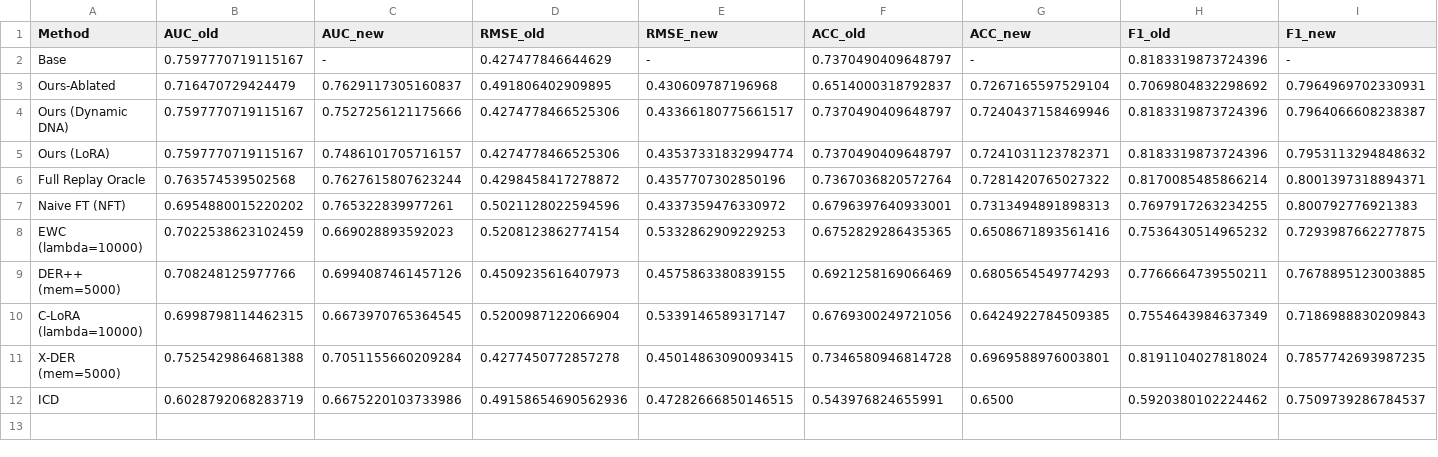
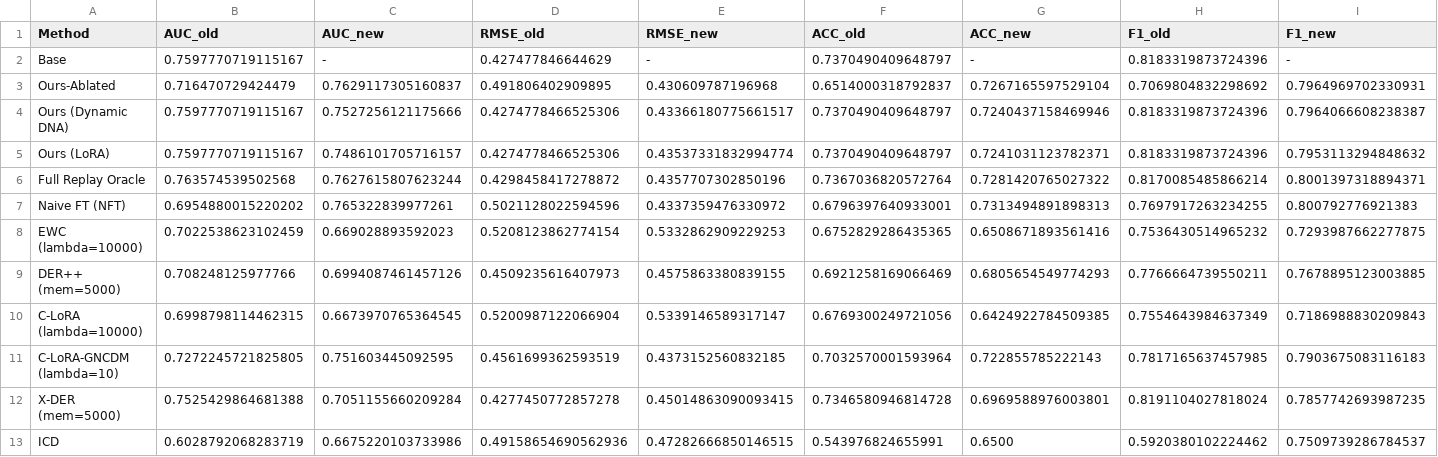
Before and after one commit to 1707049684/v2_myproject, a CSV file: GNCDM/incremental_result/all_methods_a0910_random_split.csv, drawn as a sheet; only a part is shown; rows hold the shown columns only; the diff names each change by its address in the sheet, - before the commit and + after, or states it on an @@ line.

```diff
--- a/GNCDM/incremental_result/all_methods_a0910_random_split.csv
+++ b/GNCDM/incremental_result/all_methods_a0910_random_split.csv
+row 11: C-LoRA-GNCDM (lambda=10) | 0.7272245721825805 | 0.751603445092595 | 0.4561699362593519 | 0.4373152560832185 | 0.7032570001593964 | 0.722855785222143 | 0.7817165637457985 | 0.7903675083116183
```
Also changed, not shown: GNCDM/incremental_result/all_methods_junyi_random_split.csv, GNCDM/incremental_result/all_methods_math1_random_split.csv, 2 other files.
